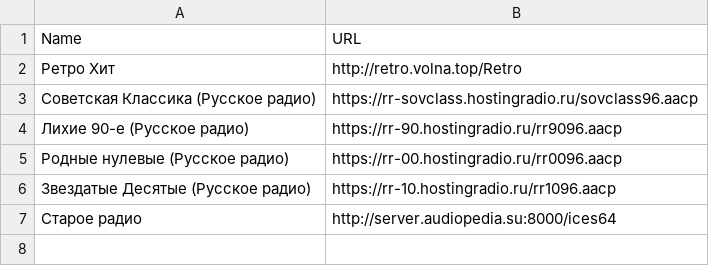
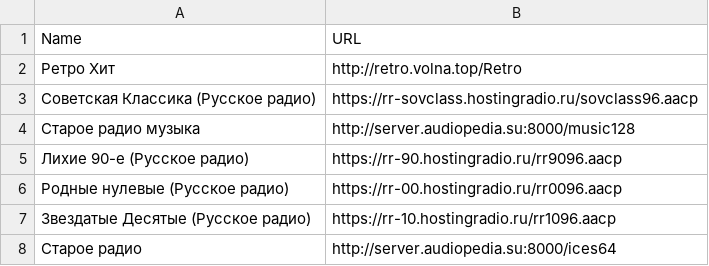
Before and after one commit to kaefik/AtRadio, a CSV file: data/ru/radio_stations_retro.csv, drawn as a sheet.

Commit message:
add radio retro

```diff
--- a/data/ru/radio_stations_retro.csv
+++ b/data/ru/radio_stations_retro.csv
@@ -3,2 +3,3 @@ Name;URL
 Советская Классика (Русское радио);https://rr-sovclass.hostingradio.ru/sovclass96.aacp
+Старое радио музыка;http://server.audiopedia.su:8000/music128
 Лихие 90-е (Русское радио);https://rr-90.hostingradio.ru/rr9096.aacp
```
